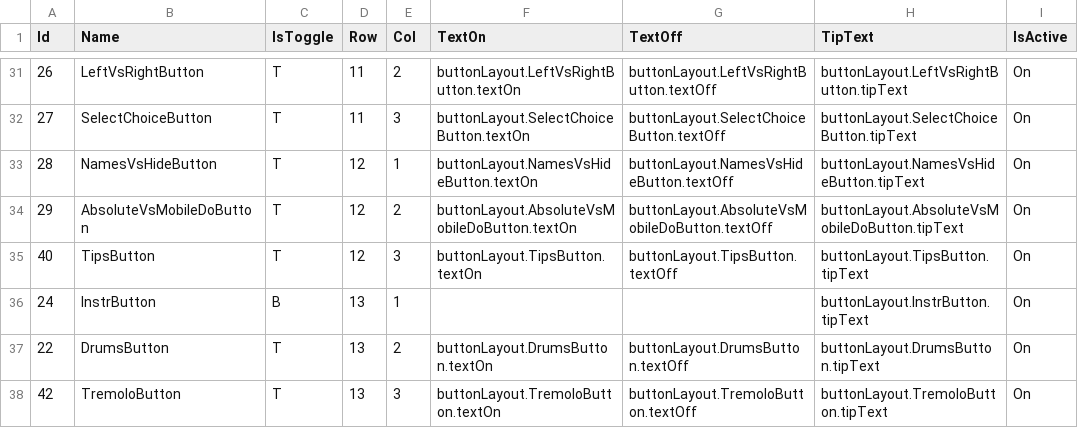
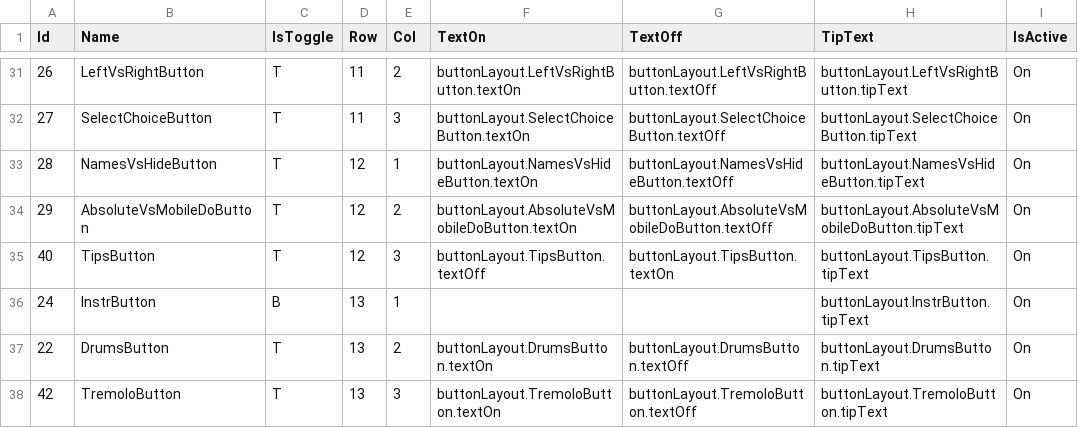
Before and after one commit to Reugilos/DoDeReBu, a CSV file: src/main/resources/defaults/ButtonLayout.csv, drawn as a sheet; only a part is shown, gaps mark what is left out.

```diff
--- a/src/main/resources/defaults/ButtonLayout.csv
+++ b/src/main/resources/defaults/ButtonLayout.csv
@@ -34,3 +34,3 @@ Id;Name;IsToggle;Row;Col;TextOn;TextOff;TipText;IsActive
 29;AbsoluteVsMobileDoButton;T;12;2;buttonLayout.AbsoluteVsMobileDoButton.textOn;buttonLayout.AbsoluteVsMobileDoButton.textOff;buttonLayout.AbsoluteVsMobileDoButton.tipText;On
-40;TipsButton;T;12;3;buttonLayout.TipsButton.textOn;buttonLayout.TipsButton.textOff;buttonLayout.TipsButton.tipText;On
+40;TipsButton;T;12;3;buttonLayout.TipsButton.textOff;buttonLayout.TipsButton.textOn;buttonLayout.TipsButton.tipText;On
 24;InstrButton;B;13;1;;;buttonLayout.InstrButton.tipText;On
```
Also changed, not shown: 9 other files.
